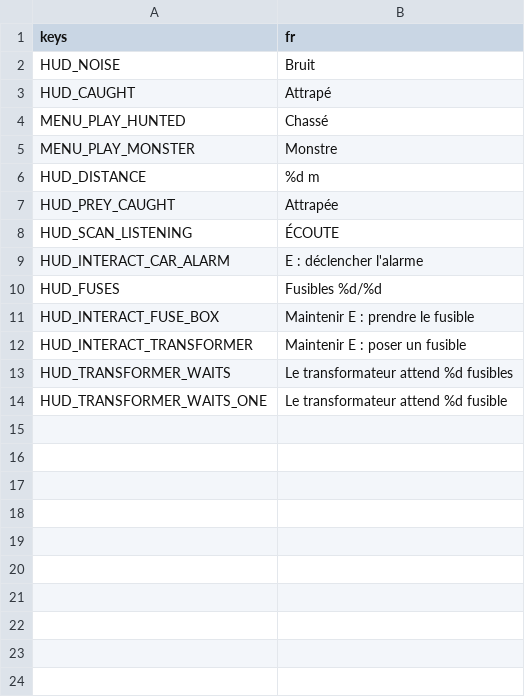
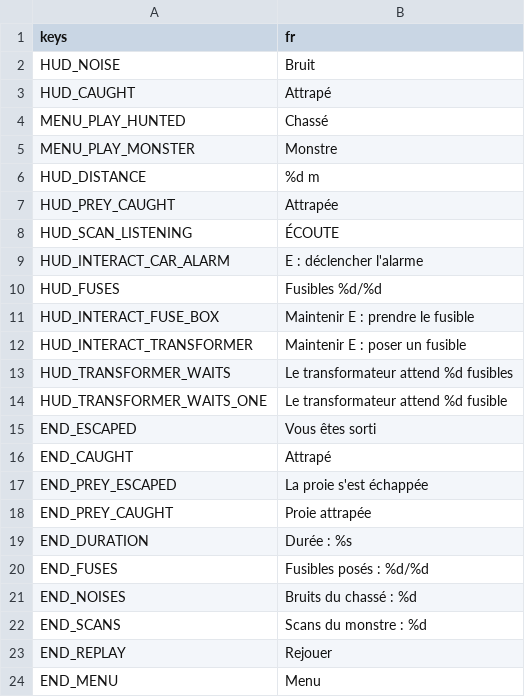
Before and after one commit to retardAFK/echo, a CSV file: game/i18n/strings.csv, drawn as a sheet.

```diff
--- a/game/i18n/strings.csv
+++ b/game/i18n/strings.csv
@@ -14 +14,11 @@ HUD_TRANSFORMER_WAITS,Le transformateur attend %d fusibles
 HUD_TRANSFORMER_WAITS_ONE,Le transformateur attend %d fusible
+END_ESCAPED,Vous êtes sorti
+END_CAUGHT,Attrapé
+END_PREY_ESCAPED,La proie s'est échappée
+END_PREY_CAUGHT,Proie attrapée
+END_DURATION,Durée : %s
+END_FUSES,Fusibles posés : %d/%d
+END_NOISES,Bruits du chassé : %d
+END_SCANS,Scans du monstre : %d
+END_REPLAY,Rejouer
+END_MENU,Menu
```
Also changed, not shown: 9 other files.
